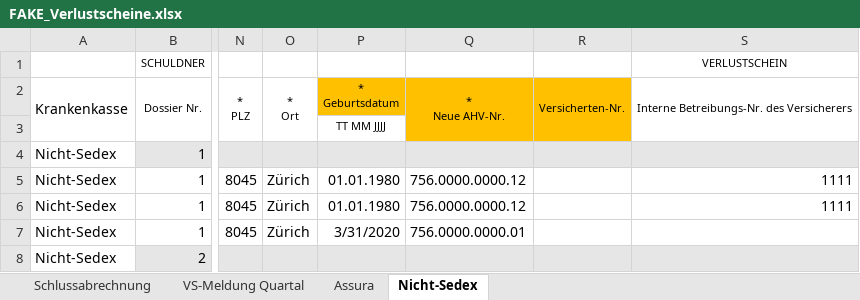
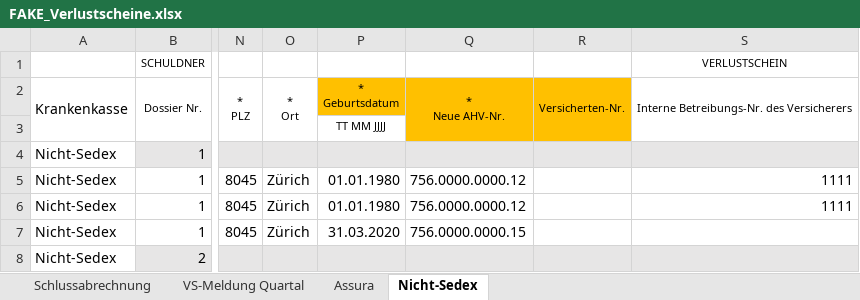
Before and after one commit to KristinaSchuep/pseudonymizer, an Excel workbook: data-raw/FAKE_Verlustscheine.xlsx, sheet Nicht-Sedex, drawn as a sheet; only a part is shown, gaps mark what is left out; values as stored, in another font and other column widths than the file's, no borders; the diff names each change by its address in the sheet, - before the commit and + after, or states it on an @@ line.

```diff
--- a/data-raw/FAKE_Verlustscheine.xlsx (sheet Nicht-Sedex)
+++ b/data-raw/FAKE_Verlustscheine.xlsx (sheet Nicht-Sedex)
-P7: 3/31/2020
+P7: 31.03.2020
-Q7: 756.0000.0000.01
+Q7: 756.0000.0000.15
```
Also changed, not shown: sheet Schlussabrechnung, sheet Assura, 1 other file.
